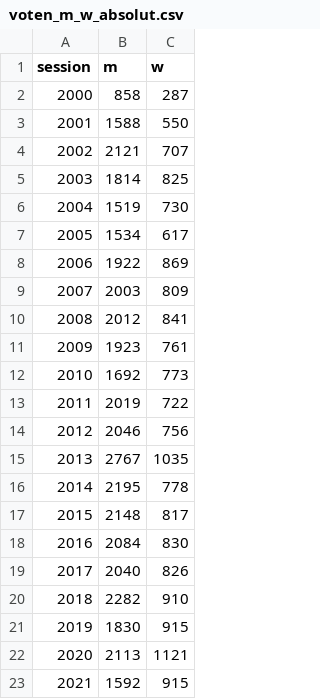
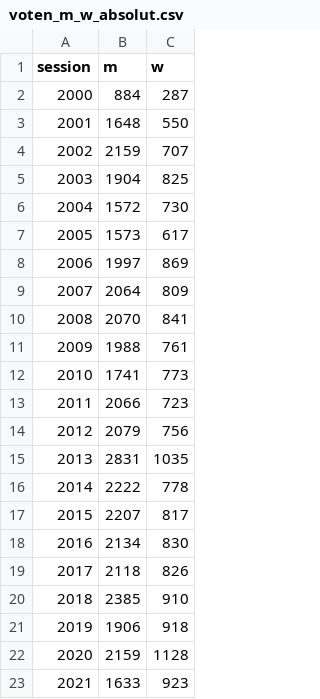
Before and after one commit to simonhuwiler/nzz_zh_kantonsrat, a CSV file: export/csv_for_infographics/voten_m_w_absolut.csv, drawn as a sheet.

```diff
--- a/export/csv_for_infographics/voten_m_w_absolut.csv
+++ b/export/csv_for_infographics/voten_m_w_absolut.csv
@@ -1,23 +1,23 @@
 session,m,w
-2000,858,287
-2001,1588,550
-2002,2121,707
-2003,1814,825
-2004,1519,730
-2005,1534,617
-2006,1922,869
-2007,2003,809
-2008,2012,841
-2009,1923,761
-2010,1692,773
-2011,2019,722
-2012,2046,756
-2013,2767,1035
-2014,2195,778
-2015,2148,817
-2016,2084,830
-2017,2040,826
-2018,2282,910
-2019,1830,915
-2020,2113,1121
-2021,1592,915
+2000,884,287
+2001,1648,550
+2002,2159,707
+2003,1904,825
+2004,1572,730
+2005,1573,617
+2006,1997,869
+2007,2064,809
+2008,2070,841
+2009,1988,761
+2010,1741,773
+2011,2066,723
+2012,2079,756
+2013,2831,1035
+2014,2222,778
+2015,2207,817
+2016,2134,830
+2017,2118,826
+2018,2385,910
+2019,1906,918
+2020,2159,1128
+2021,1633,923
```
Also changed, not shown: export/csv_for_infographics/nouns_spokben_differ_most_between_gender.csv, export/csv_for_infographics/top_flop_speakers_2021.csv, 4 other files.
